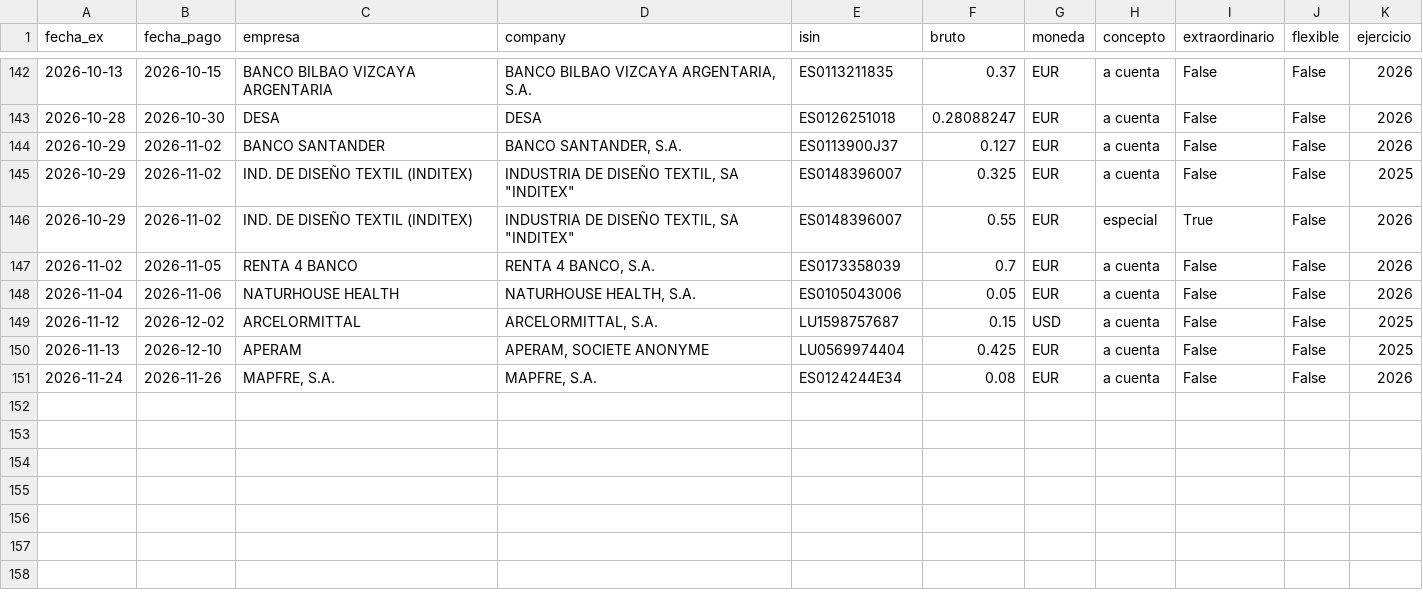
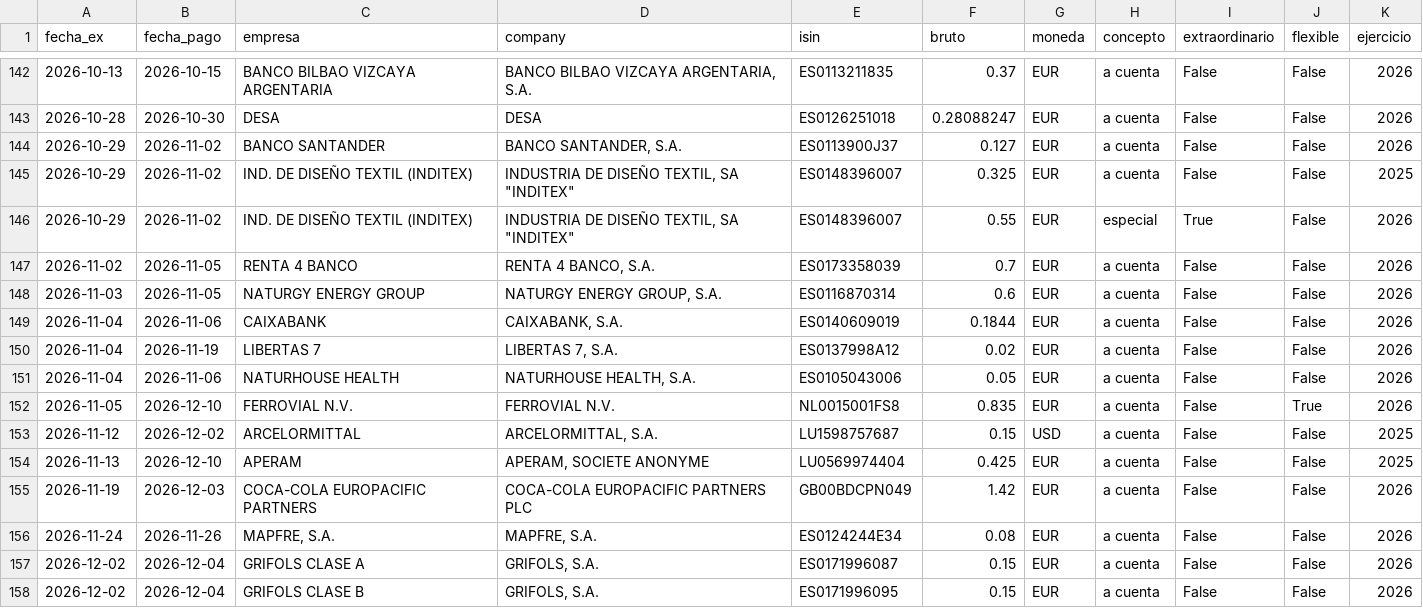
Before and after one commit to elespeculador-datos/ifg, a CSV file: docs/dividendos/datos/dividendos.csv, drawn as a sheet; only a part is shown, gaps mark what is left out.

```diff
--- a/docs/dividendos/datos/dividendos.csv
+++ b/docs/dividendos/datos/dividendos.csv
@@ -147,5 +147,12 @@ fecha_ex,fecha_pago,empresa,company,isin,bruto,moneda,concepto,extraordinario,fl
 2026-11-02,2026-11-05,RENTA 4 BANCO,"RENTA 4 BANCO, S.A.",ES0173358039,0.7,EUR,a cuenta,False,False,2026
+2026-11-03,2026-11-05,NATURGY ENERGY GROUP,"NATURGY ENERGY GROUP, S.A.",ES0116870314,0.6,EUR,a cuenta,False,False,2026
+2026-11-04,2026-11-06,CAIXABANK,"CAIXABANK, S.A.",ES0140609019,0.1844,EUR,a cuenta,False,False,2026
+2026-11-04,2026-11-19,LIBERTAS 7,"LIBERTAS 7, S.A.",ES0137998A12,0.02,EUR,a cuenta,False,False,2026
 2026-11-04,2026-11-06,NATURHOUSE HEALTH,"NATURHOUSE HEALTH, S.A.",ES0105043006,0.05,EUR,a cuenta,False,False,2026
+2026-11-05,2026-12-10,FERROVIAL N.V.,FERROVIAL N.V.,NL0015001FS8,0.835,EUR,a cuenta,False,True,2026
 2026-11-12,2026-12-02,ARCELORMITTAL,"ARCELORMITTAL, S.A.",LU1598757687,0.15,USD,a cuenta,False,False,2025
 2026-11-13,2026-12-10,APERAM,"APERAM, SOCIETE ANONYME",LU0569974404,0.425,EUR,a cuenta,False,False,2025
+2026-11-19,2026-12-03,COCA-COLA EUROPACIFIC PARTNERS,COCA-COLA EUROPACIFIC PARTNERS PLC,GB00BDCPN049,1.42,EUR,a cuenta,False,False,2026
 2026-11-24,2026-11-26,"MAPFRE, S.A.","MAPFRE, S.A.",ES0124244E34,0.08,EUR,a cuenta,False,False,2026
+2026-12-02,2026-12-04,GRIFOLS CLASE A,"GRIFOLS, S.A.",ES0171996087,0.15,EUR,a cuenta,False,False,2026
+2026-12-02,2026-12-04,GRIFOLS CLASE B,"GRIFOLS, S.A.",ES0171996095,0.15,EUR,a cuenta,False,False,2026
```
Also changed, not shown: docs/dividendos/datos/proximos.csv, docs/dividendos/datos/rentabilidad.csv, 4 other files.
